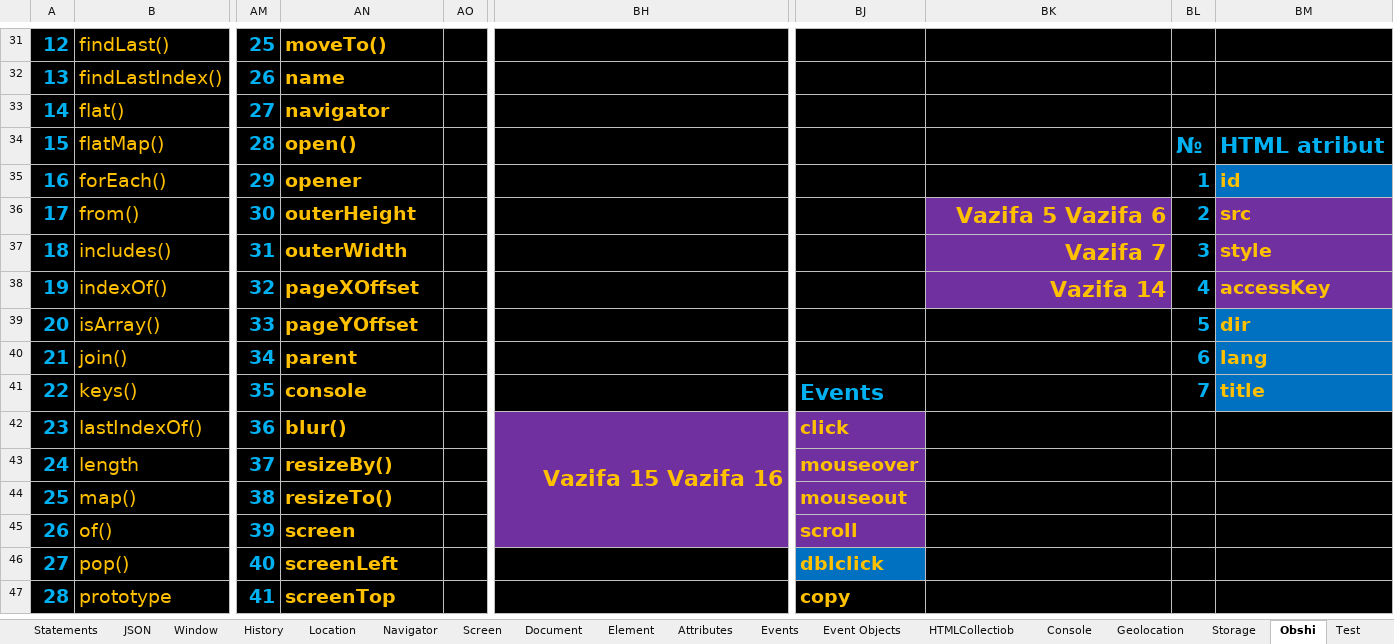
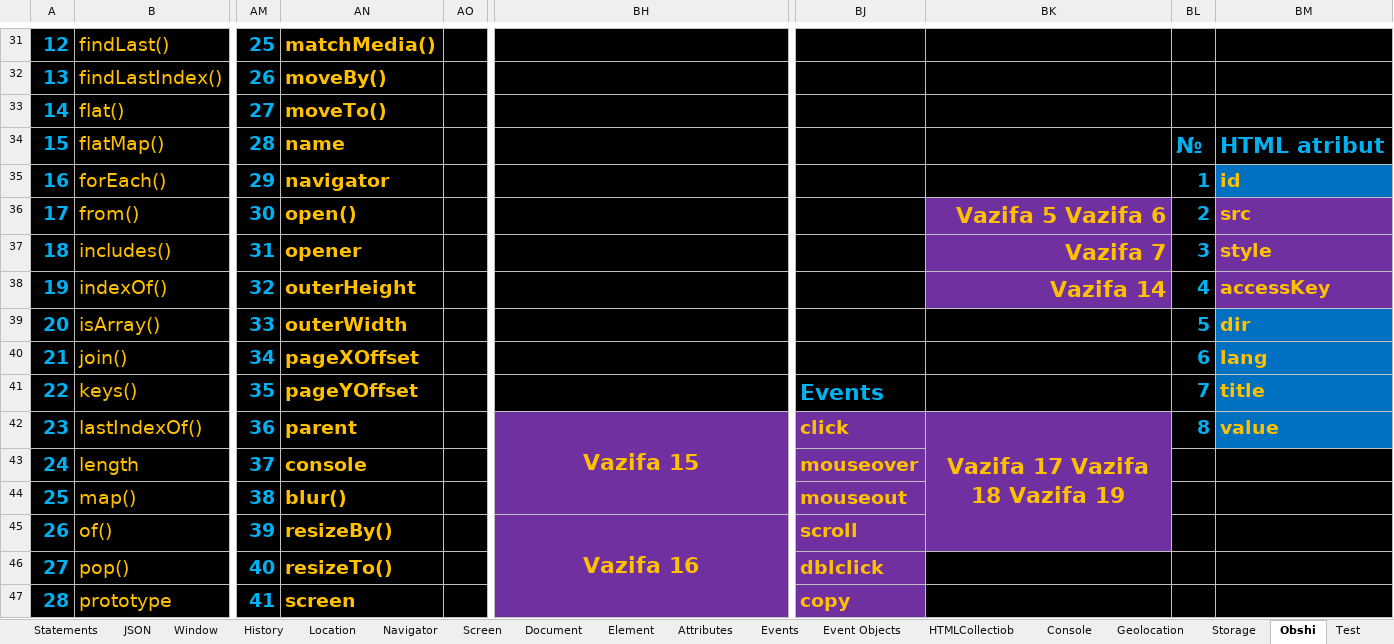
Before and after one commit to IslamDevFull/Evol, an Excel workbook: 3-JavaScript/Mashq/JS_KORIN_1.xlsx, sheet Obshi, drawn as a sheet; only a part is shown, gaps mark what is left out; values as stored, in another font and other column widths than the file's, no borders; charts and pictures not drawn; removed rows and columns are numbered as before the commit, all else as after; the diff covers the shown part only; the diff names each change by its address in the sheet, - before the commit and + after, or states it on an @@ line.

```diff
--- a/3-JavaScript/Mashq/JS_KORIN_1.xlsx (sheet Obshi)
+++ b/3-JavaScript/Mashq/JS_KORIN_1.xlsx (sheet Obshi)
-AN31: moveTo()
+AN31: matchMedia()
-AN32: name
+AN32: moveBy()
-AN33: navigator
+AN33: moveTo()
-AN34: open()
+AN34: name
-AN35: opener
+AN35: navigator
-AN36: outerHeight
+AN36: open()
-AN37: outerWidth
+AN37: opener
-AN38: pageXOffset
+AN38: outerHeight
-AN39: pageYOffset
+AN39: outerWidth
-AN40: parent
+AN40: pageXOffset
-AN41: console
+AN41: pageYOffset
-AN42: blur()
+AN42: parent
-BH42: Vazifa 15 Vazifa 16
+BH42: Vazifa 15
-BH42 alignment: right
+BH42 alignment: center
-BH42:BH45 merged
+BH42:BH44 merged
-BK42: (empty)
+BK42: Vazifa 17 Vazifa 18 Vazifa 19
-BK42:BK45 fill: #000000
+BK42:BK45 fill: #7030A0
+BK42:BK45 merged
-BL42: (empty)
+BL42: 8
-BM42: (empty)
+BM42: value
-BM42 fill: #000000
+BM42 fill: #0070C0
-AN43: resizeBy()
+AN43: console
-AN44: resizeTo()
+AN44: blur()
-AN45: screen
+AN45: resizeBy()
-BH45: (empty)
+BH45: Vazifa 16
+BH45:BH47 merged
-AN46: screenLeft
+AN46: resizeTo()
-BH46:BH47 fill: #000000
+BH46:BH47 fill: #7030A0
-BJ46 fill: #0070C0
+BJ46 fill: #7030A0
-AN47: screenTop
+AN47: screen
-BJ47 fill: #000000
+BJ47 fill: #7030A0
```
Also changed, not shown: 1 added row, 1 removed row, 37 edited cells and cell formats elsewhere in this sheet, charts or pictures, 31 other files.
